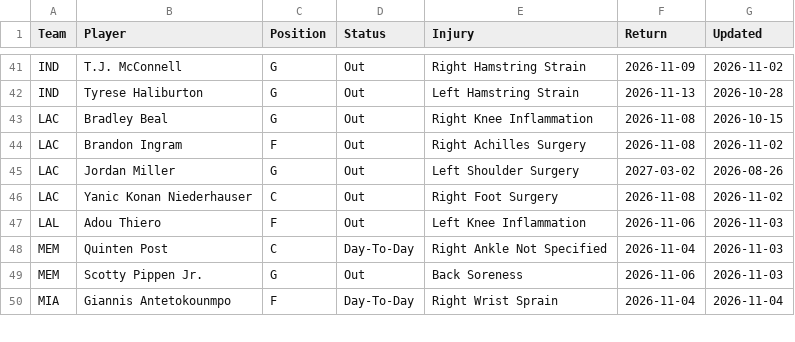
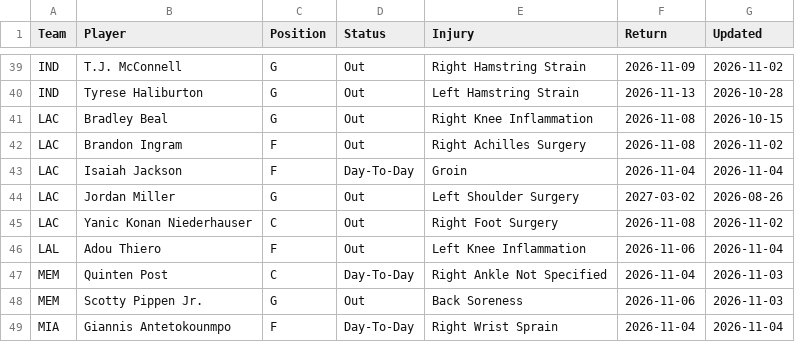
Before and after one commit to HitByOne/NBAData, a CSV file: site/data/nba_2027_injury_report.csv, drawn as a sheet; only a part is shown, gaps mark what is left out; the diff covers the shown part only.

```diff
--- a/site/data/nba_2027_injury_report.csv
+++ b/site/data/nba_2027_injury_report.csv
@@ -44,5 +42,6 @@ LAC,Bradley Beal,G,Out,Right Knee Inflammation,2026-11-08,2026-10-15
 LAC,Brandon Ingram,F,Out,Right Achilles Surgery,2026-11-08,2026-11-02
+LAC,Isaiah Jackson,F,Day-To-Day,Groin,2026-11-04,2026-11-04
 LAC,Jordan Miller,G,Out,Left Shoulder Surgery,2027-03-02,2026-08-26
 LAC,Yanic Konan Niederhauser,C,Out,Right Foot Surgery,2026-11-08,2026-11-02
-LAL,Adou Thiero,F,Out,Left Knee Inflammation,2026-11-06,2026-11-03
+LAL,Adou Thiero,F,Out,Left Knee Inflammation,2026-11-06,2026-11-04
 MEM,Quinten Post,C,Day-To-Day,Right Ankle Not Specified,2026-11-04,2026-11-03
```
Also changed, not shown: 1 added row, 8 removed rows and 21 edited cells elsewhere in this file, site/data/nba_2027_prop_odds_status.csv, site/data/nba_2027_upcoming_matchups.csv.
